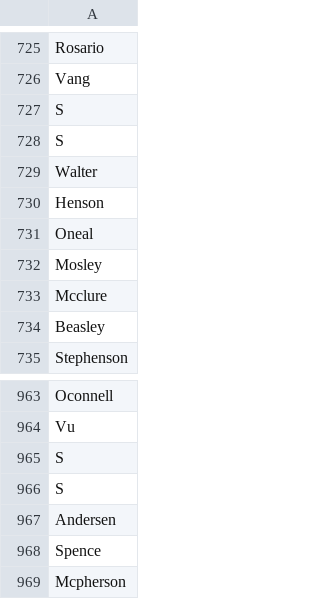
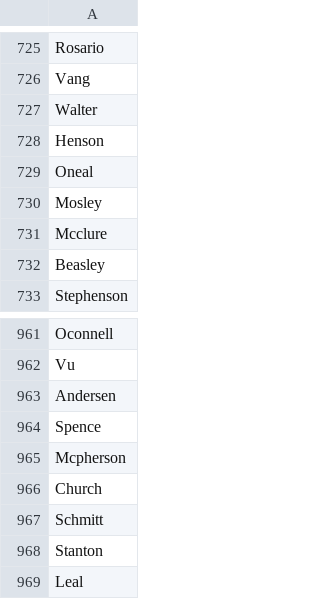
Before and after one commit to Bloodmallet/bloodybot, a CSV file: adventure/last_names.csv, drawn as a sheet; only a part is shown, gaps mark what is left out; the shorter side is filled out with more unchanged rows.

Commit message:
remove single S last names

```diff
--- a/adventure/last_names.csv
+++ b/adventure/last_names.csv
@@ -726,4 +726,2 @@ Rosario
 Vang
-S
-S
 Walter
@@ -964,4 +962,2 @@ Oconnell
 Vu
-S
-S
 Andersen
```
